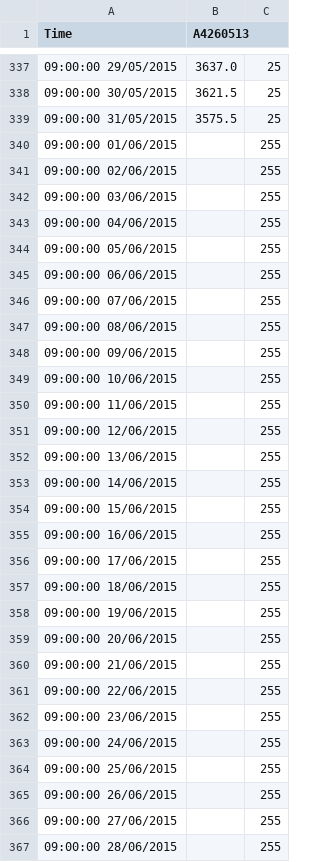
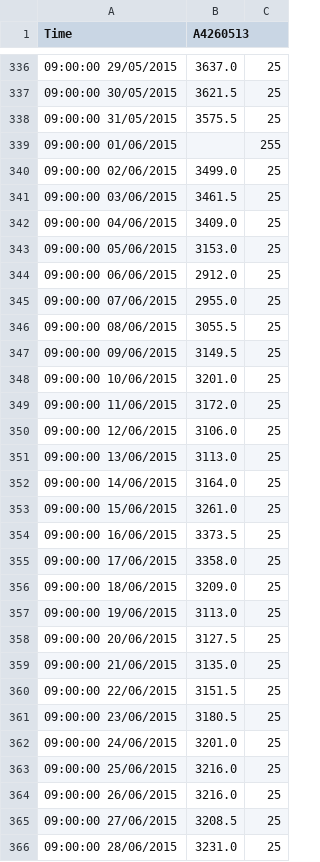
Before and after one commit to matt-s-gibbs/LTIM, a CSV file: Flow/A4260513_141.00_DAY_0900.csv, drawn as a sheet; only a part is shown, gaps mark what is left out; the diff covers the shown part only.

```diff
--- a/Flow/A4260513_141.00_DAY_0900.csv
+++ b/Flow/A4260513_141.00_DAY_0900.csv
@@ -340,28 +339,28 @@
 09:00:00 01/06/2015,"",    255
-09:00:00 02/06/2015,"",    255
-09:00:00 03/06/2015,"",    255
-09:00:00 04/06/2015,"",    255
-09:00:00 05/06/2015,"",    255
-09:00:00 06/06/2015,"",    255
-09:00:00 07/06/2015,"",    255
-09:00:00 08/06/2015,"",    255
-09:00:00 09/06/2015,"",    255
-09:00:00 10/06/2015,"",    255
-09:00:00 11/06/2015,"",    255
-09:00:00 12/06/2015,"",    255
-09:00:00 13/06/2015,"",    255
-09:00:00 14/06/2015,"",    255
-09:00:00 15/06/2015,"",    255
-09:00:00 16/06/2015,"",    255
-09:00:00 17/06/2015,"",    255
-09:00:00 18/06/2015,"",    255
-09:00:00 19/06/2015,"",    255
-09:00:00 20/06/2015,"",    255
-09:00:00 21/06/2015,"",    255
-09:00:00 22/06/2015,"",    255
-09:00:00 23/06/2015,"",    255
-09:00:00 24/06/2015,"",    255
-09:00:00 25/06/2015,"",    255
-09:00:00 26/06/2015,"",    255
-09:00:00 27/06/2015,"",    255
-09:00:00 28/06/2015,"",    255
+09:00:00 02/06/2015,      3499.0,     25
+09:00:00 03/06/2015,      3461.5,     25
+09:00:00 04/06/2015,      3409.0,     25
+09:00:00 05/06/2015,      3153.0,     25
+09:00:00 06/06/2015,      2912.0,     25
+09:00:00 07/06/2015,      2955.0,     25
+09:00:00 08/06/2015,      3055.5,     25
+09:00:00 09/06/2015,      3149.5,     25
+09:00:00 10/06/2015,      3201.0,     25
+09:00:00 11/06/2015,      3172.0,     25
+09:00:00 12/06/2015,      3106.0,     25
+09:00:00 13/06/2015,      3113.0,     25
+09:00:00 14/06/2015,      3164.0,     25
+09:00:00 15/06/2015,      3261.0,     25
+09:00:00 16/06/2015,      3373.5,     25
+09:00:00 17/06/2015,      3358.0,     25
+09:00:00 18/06/2015,      3209.0,     25
+09:00:00 19/06/2015,      3113.0,     25
+09:00:00 20/06/2015,      3127.5,     25
+09:00:00 21/06/2015,      3135.0,     25
+09:00:00 22/06/2015,      3151.5,     25
+09:00:00 23/06/2015,      3180.5,     25
+09:00:00 24/06/2015,      3201.0,     25
+09:00:00 25/06/2015,      3216.0,     25
+09:00:00 26/06/2015,      3216.0,     25
+09:00:00 27/06/2015,      3208.5,     25
+09:00:00 28/06/2015,      3231.0,     25
```
Also changed, not shown: 16 added rows, 1 removed row and 4 edited cells elsewhere in this file, Flow/A4260511_141.00_DAY_0900.csv, Flow/A4260515_141.00_DAY_0900.csv, 33 other files.
